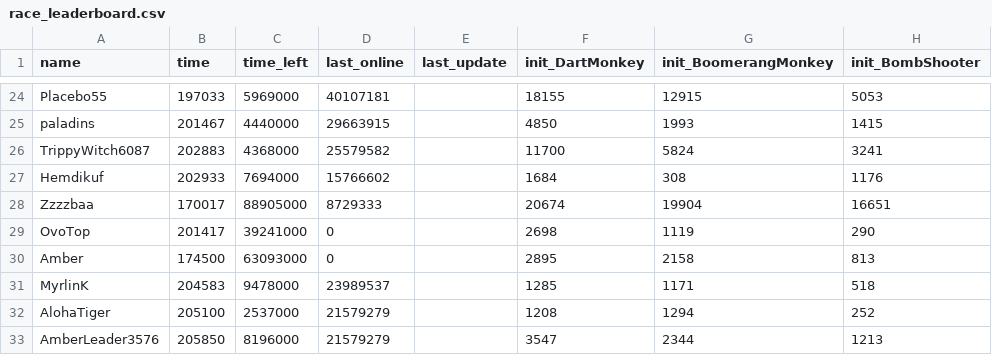
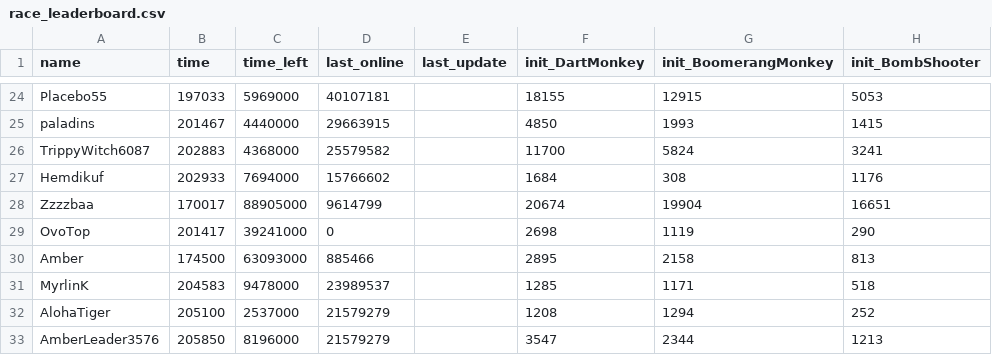
Before and after one commit to ducanup01/btd6race, a CSV file: race_leaderboard.csv, drawn as a sheet; only a part is shown, gaps mark what is left out; the diff covers the shown part only; the diff names each change by its address in the sheet, - before the commit and + after, or states it on an @@ line.

```diff
--- a/race_leaderboard.csv
+++ b/race_leaderboard.csv
-D28 (last_online): 8729333
+D28 (last_online): 9614799
-D30 (last_online): 0
+D30 (last_online): 885466
```
Also changed, not shown: 123 edited cells elsewhere in this file.
